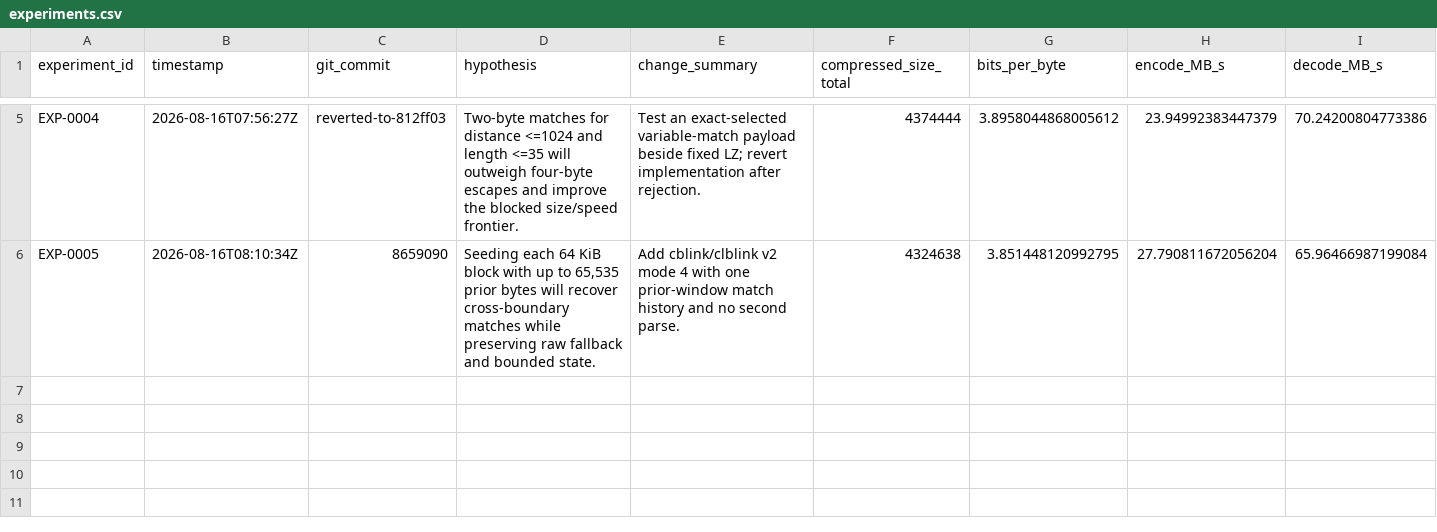
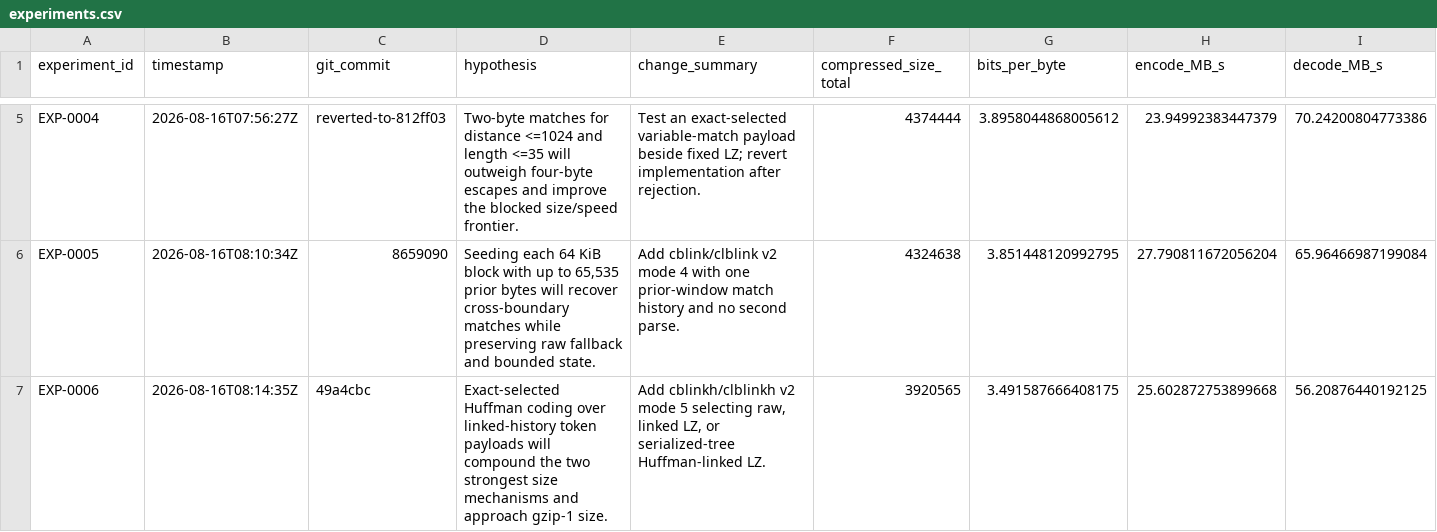
Before and after one commit to eonurk/Bite, a CSV file: experiments.csv, drawn as a sheet; only a part is shown, gaps mark what is left out; rows hold the shown columns only; the diff names each change by its address in the sheet, - before the commit and + after, or states it on an @@ line.

```diff
--- a/experiments.csv
+++ b/experiments.csv
+row 7: EXP-0006 | 2026-08-16T08:14:35Z | 49a4cbc | Exact-selected Huffman coding over linked-history token payloads will compound the two strongest size mechanisms and approach gzip-1 size. | Add cblinkh/clblinkh v2 mode 5 selecting raw, linked LZ, or serialized-tree Huffman-linked LZ. | 3920565 | 3.491587666408175 | 25.602872753899668 | 56.20876440192125
```
Also changed, not shown: 1 other file.
